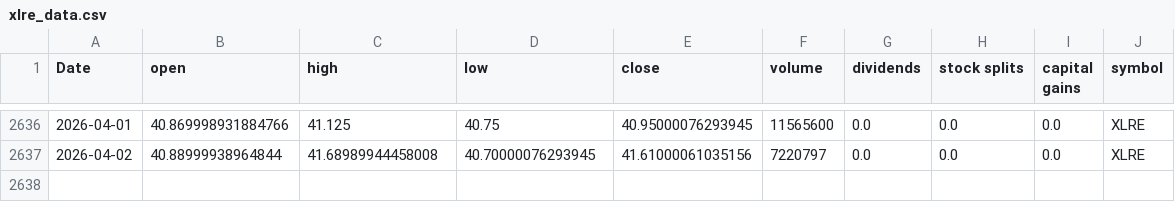
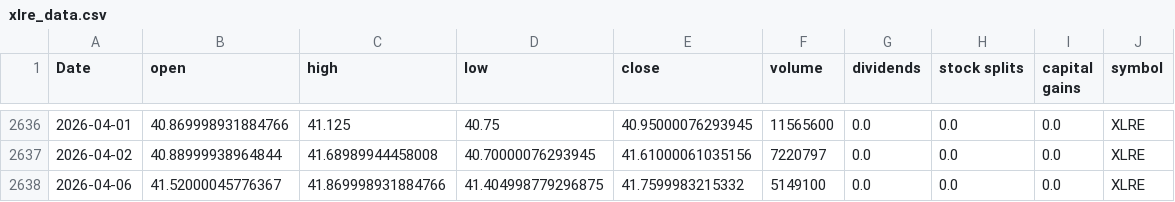
Before and after one commit to Akishai18/SignalM, a CSV file: data/sectors/xlre_data.csv, drawn as a sheet; only a part is shown, gaps mark what is left out; the diff names each change by its address in the sheet, - before the commit and + after, or states it on an @@ line.

```diff
--- a/data/sectors/xlre_data.csv
+++ b/data/sectors/xlre_data.csv
+row 2638: 2026-04-06 | 41.52000045776367 | 41.869998931884766 | 41.404998779296875 | 41.7599983215332 | 5149100 | 0.0 | 0.0 | 0.0 | XLRE
```
Also changed, not shown: data/sectors/xlb_data.csv, data/sectors/xli_data.csv, 45 other files.
